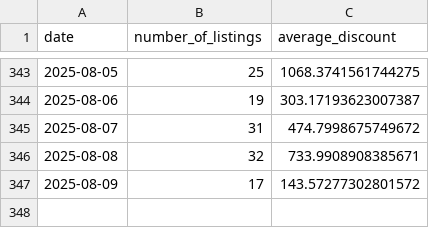
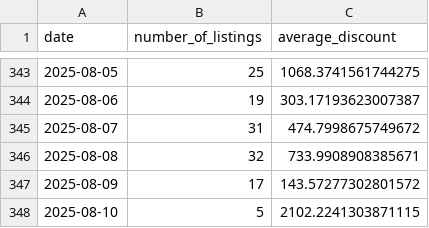
Before and after one commit to MMel099/UsedCarPricer, a CSV file: data/daily_stats.csv, drawn as a sheet; only a part is shown, gaps mark what is left out.

```diff
--- a/data/daily_stats.csv
+++ b/data/daily_stats.csv
@@ -347 +347,2 @@ date,number_of_listings,average_discount
 2025-08-09,17,143.57277302801572
+2025-08-10,5,2102.2241303871115
```
Also changed, not shown: data/master_data.csv, data/newest_data.csv, 3 other files.
